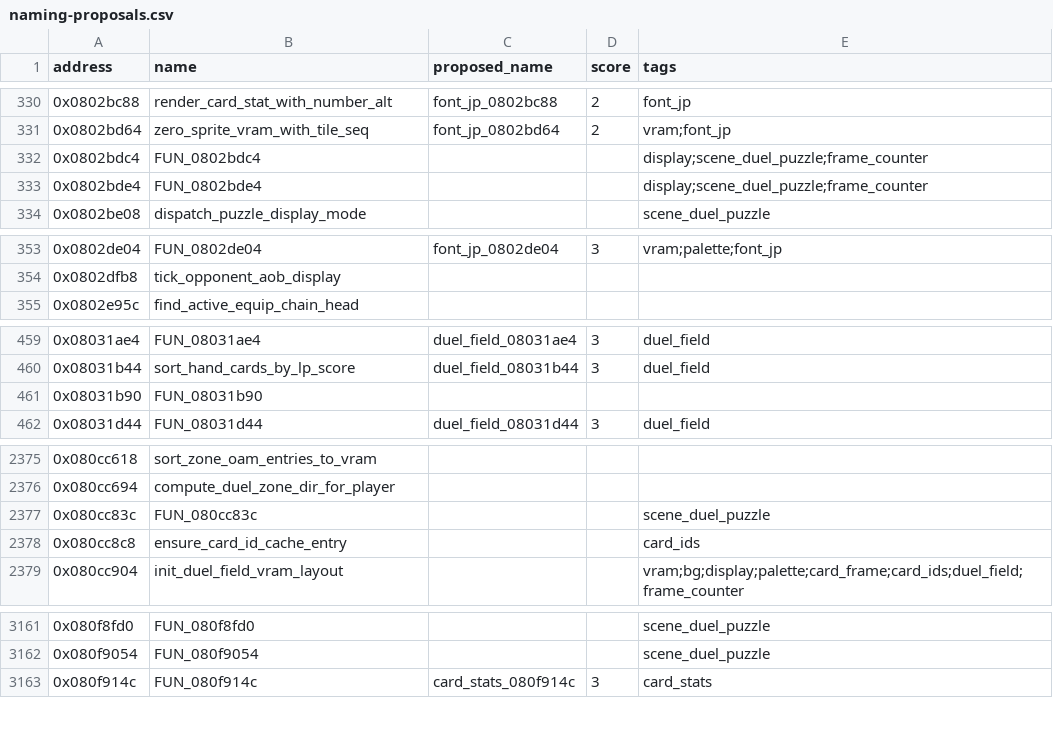
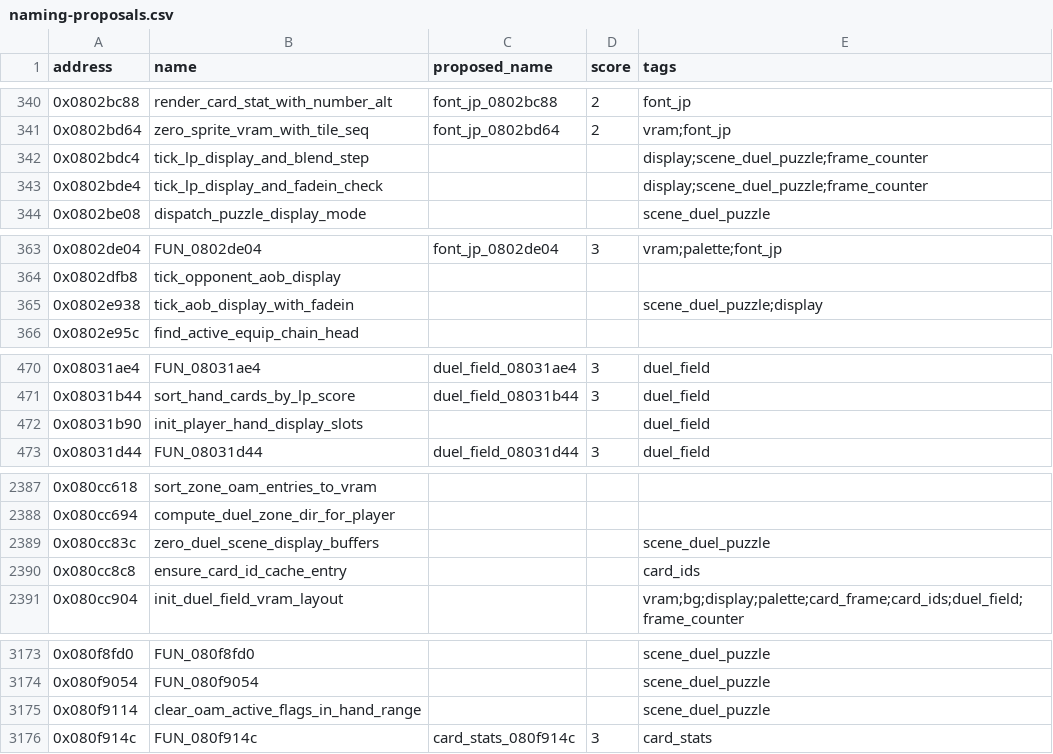
Before and after one commit to yusjoel/yugioh-ex2006-re, a CSV file: doc/dev/naming-proposals.csv, drawn as a sheet; only a part is shown, gaps mark what is left out; the diff covers the shown part only.

```diff
--- a/doc/dev/naming-proposals.csv
+++ b/doc/dev/naming-proposals.csv
@@ -331,4 +341,4 @@ address,name,proposed_name,score,tags
 0x0802bd64,zero_sprite_vram_with_tile_seq,font_jp_0802bd64,2,vram;font_jp
-0x0802bdc4,FUN_0802bdc4,,,display;scene_duel_puzzle;frame_counter
-0x0802bde4,FUN_0802bde4,,,display;scene_duel_puzzle;frame_counter
+0x0802bdc4,tick_lp_display_and_blend_step,,,display;scene_duel_puzzle;frame_counter
+0x0802bde4,tick_lp_display_and_fadein_check,,,display;scene_duel_puzzle;frame_counter
 0x0802be08,dispatch_puzzle_display_mode,,,scene_duel_puzzle
@@ -354,2 +364,3 @@ address,name,proposed_name,score,tags
 0x0802dfb8,tick_opponent_aob_display,,,
+0x0802e938,tick_aob_display_with_fadein,,,scene_duel_puzzle;display
 0x0802e95c,find_active_equip_chain_head,,,
@@ -460,3 +471,3 @@ address,name,proposed_name,score,tags
 0x08031b44,sort_hand_cards_by_lp_score,duel_field_08031b44,3,duel_field
-0x08031b90,FUN_08031b90,,,
+0x08031b90,init_player_hand_display_slots,,,duel_field
 0x08031d44,FUN_08031d44,duel_field_08031d44,3,duel_field
@@ -2376,3 +2388,3 @@ address,name,proposed_name,score,tags
 0x080cc694,compute_duel_zone_dir_for_player,,,
-0x080cc83c,FUN_080cc83c,,,scene_duel_puzzle
+0x080cc83c,zero_duel_scene_display_buffers,,,scene_duel_puzzle
 0x080cc8c8,ensure_card_id_cache_entry,,,card_ids
@@ -3162,2 +3174,3 @@ address,name,proposed_name,score,tags
 0x080f9054,FUN_080f9054,,,scene_duel_puzzle
+0x080f9114,clear_oam_active_flags_in_hand_range,,,scene_duel_puzzle
 0x080f914c,FUN_080f914c,card_stats_080f914c,3,card_stats
```
Also changed, not shown: 11 added rows and 9 edited cells elsewhere in this file, 22 other files.
